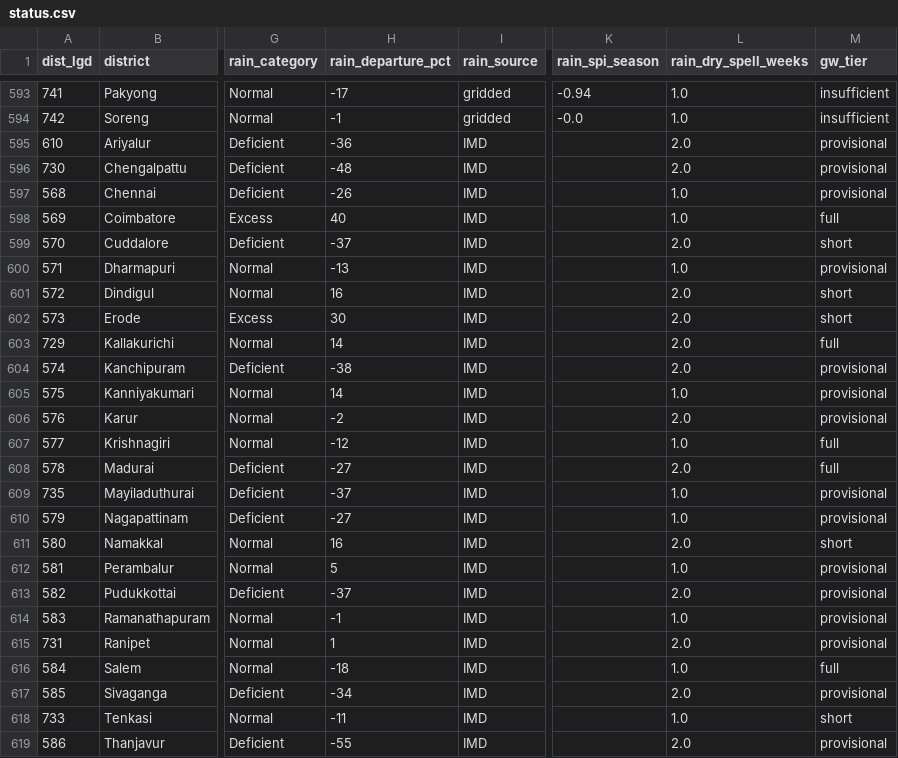
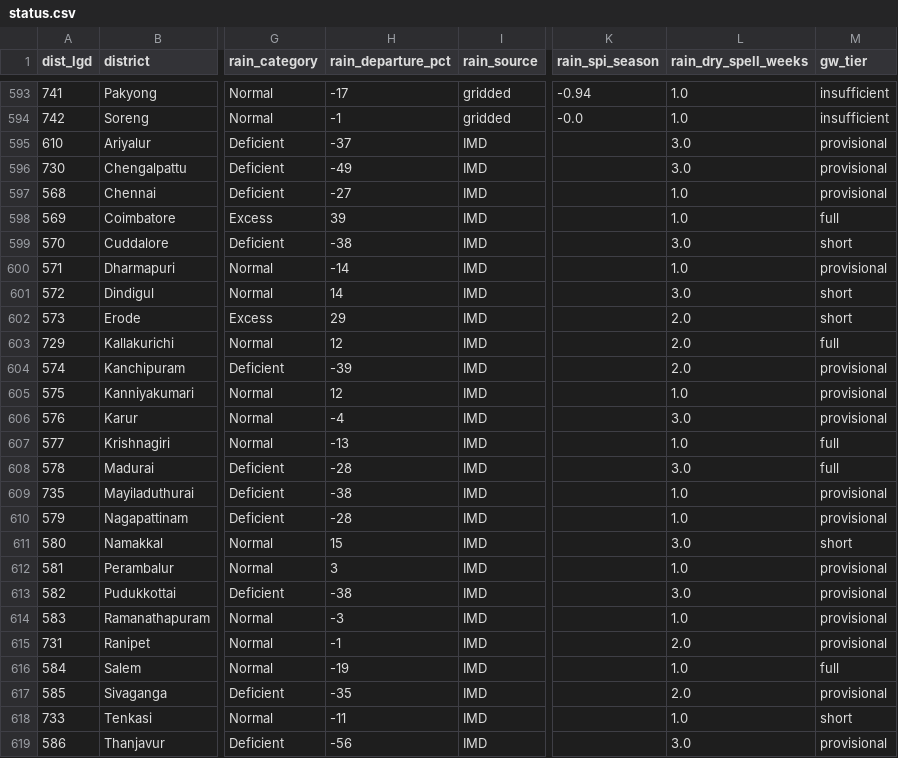
Before and after one commit to Rushikeshay/India_Drought_Tracker, a CSV file: web/data/status.csv, drawn as a sheet; only a part is shown, gaps mark what is left out; the diff covers the shown part only; the diff names each change by its address in the sheet, - before the commit and + after, or states it on an @@ line.

```diff
--- a/web/data/status.csv
+++ b/web/data/status.csv
-H595 (rain_departure_pct): -36
+H595 (rain_departure_pct): -37
-L595:L596 (rain_dry_spell_weeks): 2.0
+L595:L596 (rain_dry_spell_weeks): 3.0
-H596 (rain_departure_pct): -48
+H596 (rain_departure_pct): -49
-H597 (rain_departure_pct): -26
+H597 (rain_departure_pct): -27
-H598 (rain_departure_pct): 40
+H598 (rain_departure_pct): 39
-H599 (rain_departure_pct): -37
+H599 (rain_departure_pct): -38
-L599 (rain_dry_spell_weeks): 2.0
+L599 (rain_dry_spell_weeks): 3.0
-H600 (rain_departure_pct): -13
+H600 (rain_departure_pct): -14
-H601 (rain_departure_pct): 16
+H601 (rain_departure_pct): 14
-L601 (rain_dry_spell_weeks): 2.0
+L601 (rain_dry_spell_weeks): 3.0
-H602 (rain_departure_pct): 30
+H602 (rain_departure_pct): 29
-H603 (rain_departure_pct): 14
+H603 (rain_departure_pct): 12
-H604 (rain_departure_pct): -38
+H604 (rain_departure_pct): -39
-H605 (rain_departure_pct): 14
+H605 (rain_departure_pct): 12
-H606 (rain_departure_pct): -2
+H606 (rain_departure_pct): -4
-L606 (rain_dry_spell_weeks): 2.0
+L606 (rain_dry_spell_weeks): 3.0
-H607 (rain_departure_pct): -12
+H607 (rain_departure_pct): -13
-H608 (rain_departure_pct): -27
+H608 (rain_departure_pct): -28
-L608 (rain_dry_spell_weeks): 2.0
+L608 (rain_dry_spell_weeks): 3.0
-H609 (rain_departure_pct): -37
+H609 (rain_departure_pct): -38
-H610 (rain_departure_pct): -27
+H610 (rain_departure_pct): -28
-H611 (rain_departure_pct): 16
+H611 (rain_departure_pct): 15
-L611 (rain_dry_spell_weeks): 2.0
+L611 (rain_dry_spell_weeks): 3.0
-H612 (rain_departure_pct): 5
+H612 (rain_departure_pct): 3
-H613 (rain_departure_pct): -37
+H613 (rain_departure_pct): -38
-L613 (rain_dry_spell_weeks): 2.0
+L613 (rain_dry_spell_weeks): 3.0
-H614 (rain_departure_pct): -1
+H614 (rain_departure_pct): -3
-H615 (rain_departure_pct): 1
+H615 (rain_departure_pct): -1
-H616 (rain_departure_pct): -18
+H616 (rain_departure_pct): -19
-H617 (rain_departure_pct): -34
+H617 (rain_departure_pct): -35
-H619 (rain_departure_pct): -55
+H619 (rain_departure_pct): -56
-L619 (rain_dry_spell_weeks): 2.0
+L619 (rain_dry_spell_weeks): 3.0
```
Also changed, not shown: 68 edited cells elsewhere in this file, 5 other files.
